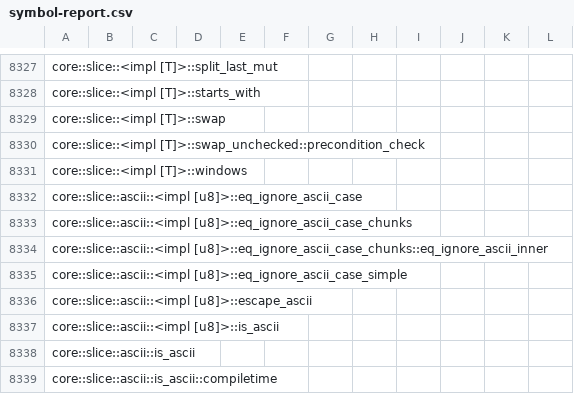
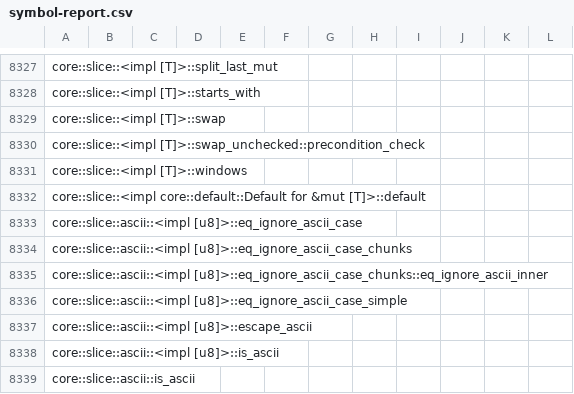
Before and after one commit to ferrocene/ferrocene, a CSV file: ferrocene/doc/symbol-report.csv, drawn as a sheet; only a part is shown, gaps mark what is left out; the shorter side is filled out with more unchanged rows; the diff names each change by its address in the sheet, - before the commit and + after, or states it on an @@ line.

Commit message:
Add `slice::<impl Default for &mut [u8]>::default` to certified core subset

```diff
--- a/ferrocene/doc/symbol-report.csv
+++ b/ferrocene/doc/symbol-report.csv
+row 8332: core::slice::<impl core::default::Default for &mut [T]>::default
```
Also changed, not shown: 1 other file.
